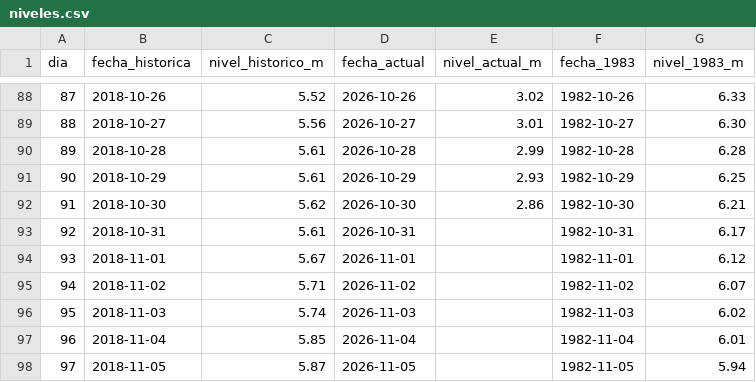
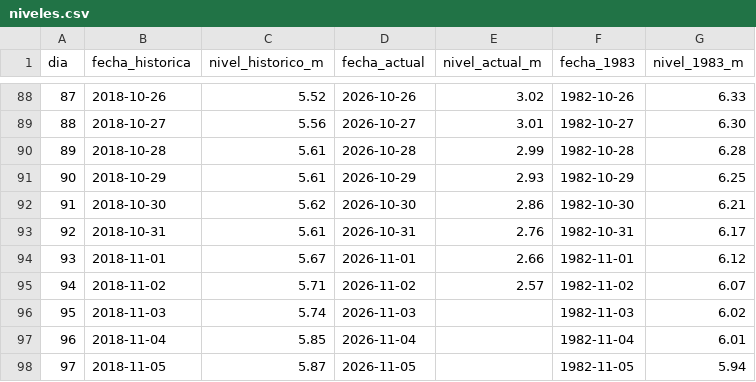
Before and after one commit to juniorsosasalinas-star/monitor-hidrologico-paraguay, a CSV file: niveles.csv, drawn as a sheet; only a part is shown, gaps mark what is left out.

Commit message:
Update niveles.csv

```diff
--- a/niveles.csv
+++ b/niveles.csv
@@ -92,5 +92,5 @@ dia,fecha_historica,nivel_historico_m,fecha_actual,nivel_actual_m,fecha_1983,niv
 91,2018-10-30,5.62,2026-10-30,2.86,1982-10-30,6.21
-92,2018-10-31,5.61,2026-10-31,,1982-10-31,6.17
-93,2018-11-01,5.67,2026-11-01,,1982-11-01,6.12
-94,2018-11-02,5.71,2026-11-02,,1982-11-02,6.07
+92,2018-10-31,5.61,2026-10-31,2.76,1982-10-31,6.17
+93,2018-11-01,5.67,2026-11-01,2.66,1982-11-01,6.12
+94,2018-11-02,5.71,2026-11-02,2.57,1982-11-02,6.07
 95,2018-11-03,5.74,2026-11-03,,1982-11-03,6.02
```
